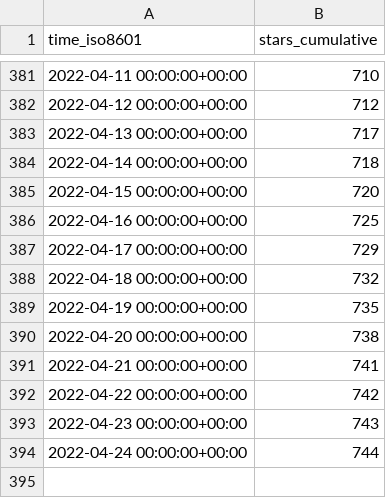
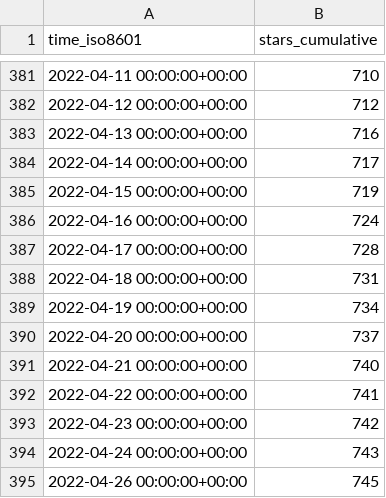
Before and after one commit to vinbrucelu/cli, a CSV file: ignite-hq/cli/ghrs-data/stargazers.csv, drawn as a sheet; only a part is shown, gaps mark what is left out.

```diff
--- a/ignite-hq/cli/ghrs-data/stargazers.csv
+++ b/ignite-hq/cli/ghrs-data/stargazers.csv
@@ -382,13 +382,14 @@ time_iso8601,stars_cumulative
 2022-04-12 00:00:00+00:00,712
-2022-04-13 00:00:00+00:00,717
-2022-04-14 00:00:00+00:00,718
-2022-04-15 00:00:00+00:00,720
-2022-04-16 00:00:00+00:00,725
-2022-04-17 00:00:00+00:00,729
-2022-04-18 00:00:00+00:00,732
-2022-04-19 00:00:00+00:00,735
-2022-04-20 00:00:00+00:00,738
-2022-04-21 00:00:00+00:00,741
-2022-04-22 00:00:00+00:00,742
-2022-04-23 00:00:00+00:00,743
-2022-04-24 00:00:00+00:00,744
+2022-04-13 00:00:00+00:00,716
+2022-04-14 00:00:00+00:00,717
+2022-04-15 00:00:00+00:00,719
+2022-04-16 00:00:00+00:00,724
+2022-04-17 00:00:00+00:00,728
+2022-04-18 00:00:00+00:00,731
+2022-04-19 00:00:00+00:00,734
+2022-04-20 00:00:00+00:00,737
+2022-04-21 00:00:00+00:00,740
+2022-04-22 00:00:00+00:00,741
+2022-04-23 00:00:00+00:00,742
+2022-04-24 00:00:00+00:00,743
+2022-04-26 00:00:00+00:00,745
```
Also changed, not shown: ignite-hq/cli/ghrs-data/forks.csv.
